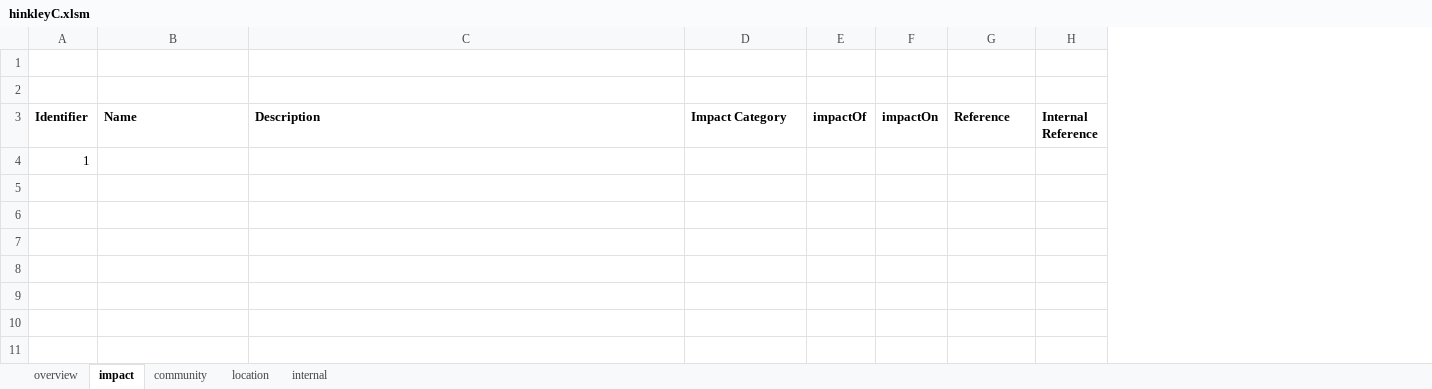
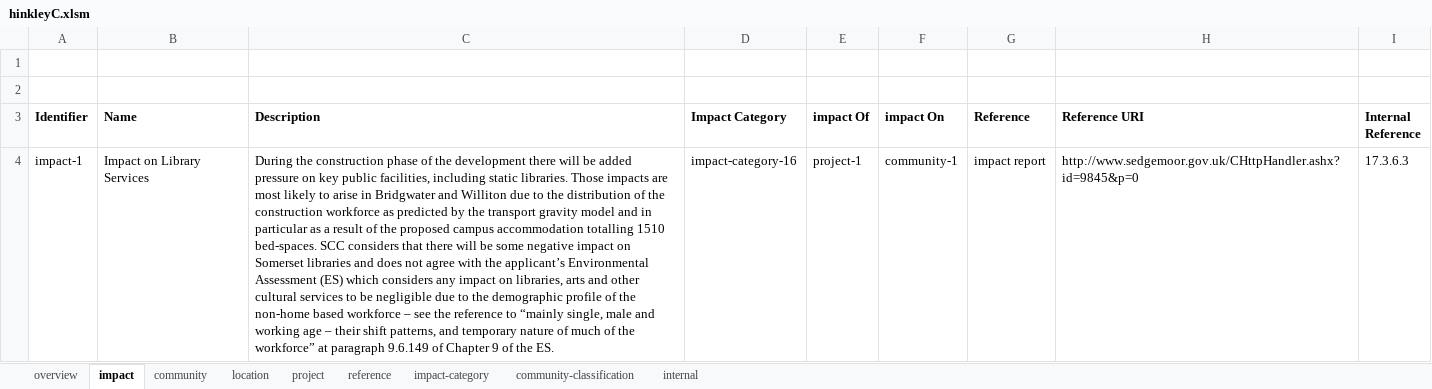
Before and after one commit to epimorphics/sedgemoor-data, an Excel workbook: data/hinkleyC.xlsm, sheet impact, drawn as a sheet; values as stored, in another font and other column widths than the file's, no borders; charts and pictures not drawn; removed rows and columns are numbered as before the commit, all else as after; the diff names each change by its address in the sheet, - before the commit and + after, or states it on an @@ line.

Commit message:
Added basic sheets and conversion for community, impact, project, reference and community-classification

```diff
--- a/data/hinkleyC.xlsm (sheet impact)
+++ b/data/hinkleyC.xlsm (sheet impact)
+sheet tab: project
+sheet tab: reference
+sheet tab: impact-category
+sheet tab: community-classification
-column E (impactOf), empty
-column F (impactOn), empty
+column E (impact Of), empty
+column F (impact On), empty
+column H (Reference URI), empty
-row 4: 1
+row 4: impact-1 | Impact on Library Services | During the construction phase of the development there will be added pressure on key public facilities, including static libraries. Those impacts are most likely to arise in Bridgwater and Williton due to the distribution of the construction workforce as predicted by the transport gravity model and in particular as a result of the proposed campus accommodation totalling 1510 bed-spaces. SCC considers that there will be some negative impact on Somerset libraries and does not agree with the applicant’s Environmental Assessment (ES) which considers any impact on libraries, arts and other cultural services to be negligible due to the demographic profile of the non-home based workforce – see the reference to “mainly single, male and working age – their shift patterns, and temporary nature of much of the workforce” at paragraph 9.6.149 of Chapter 9 of the ES. | impact-category-16 | project-1 | community-1 | impact report | http://www.sedgemoor.gov.uk/CHttpHandler.ashx?id=9845&p=0 | 17.3.6.3
```
Also changed, not shown: sheet internal, sheet location, sheet community, charts or pictures, 9 other files.
